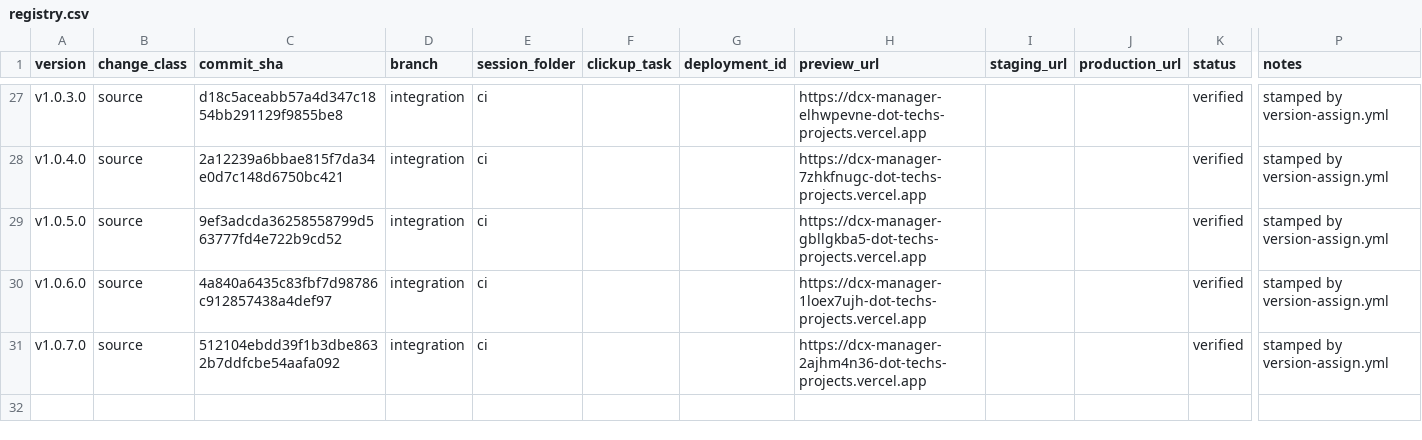
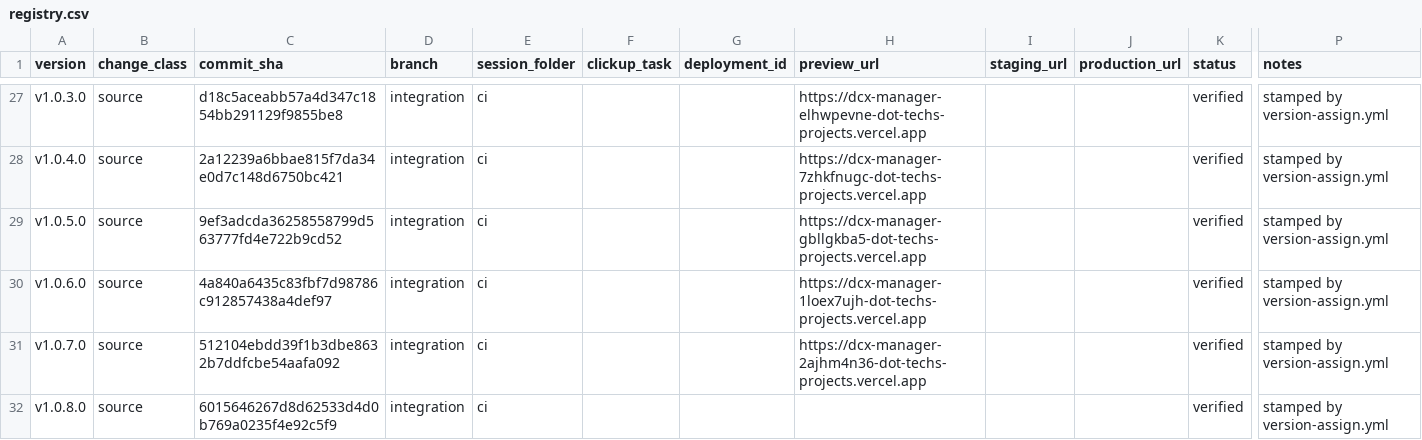
Before and after one commit to tech557/dcx-manager, a CSV file: docs/releases/registry.csv, drawn as a sheet; only a part is shown, gaps mark what is left out; rows hold the shown columns only; the diff names each change by its address in the sheet, - before the commit and + after, or states it on an @@ line.

```diff
--- a/docs/releases/registry.csv
+++ b/docs/releases/registry.csv
+row 32: v1.0.8.0 | source | 6015646267d8d62533d4d0b769a0235f4e92c5f9 | integration | ci |  |  |  |  |  | verified | stamped by version-assign.yml
```
Also changed, not shown: 1 other file.
